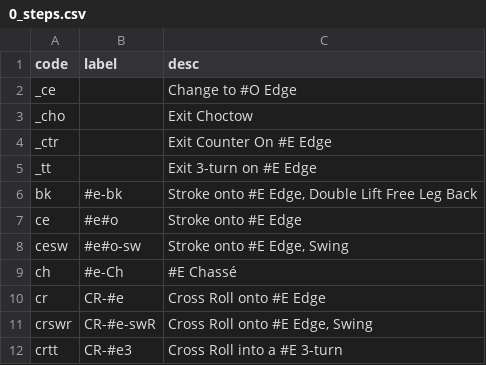
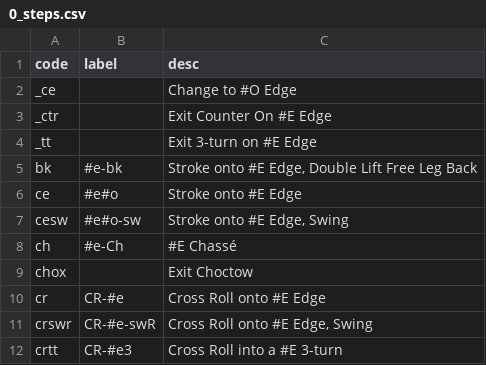
Before and after one commit to span314/tracings, a CSV file: patternData/0_steps.csv, drawn as a sheet; only a part is shown; removed rows and columns are numbered as before the commit, all else as after; the diff names each change by its address in the sheet, - before the commit and + after, or states it on an @@ line.

```diff
--- a/patternData/0_steps.csv
+++ b/patternData/0_steps.csv
-row 3: _cho |  | Exit Choctow
+row 9: chox |  | Exit Choctow
```
Also changed, not shown: patternData/argentine_tango.csv, 2 other files.
